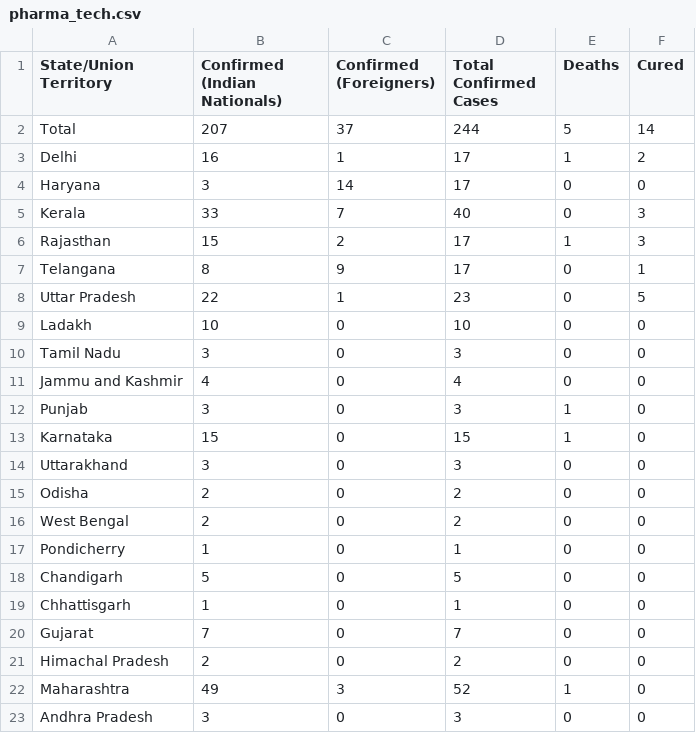
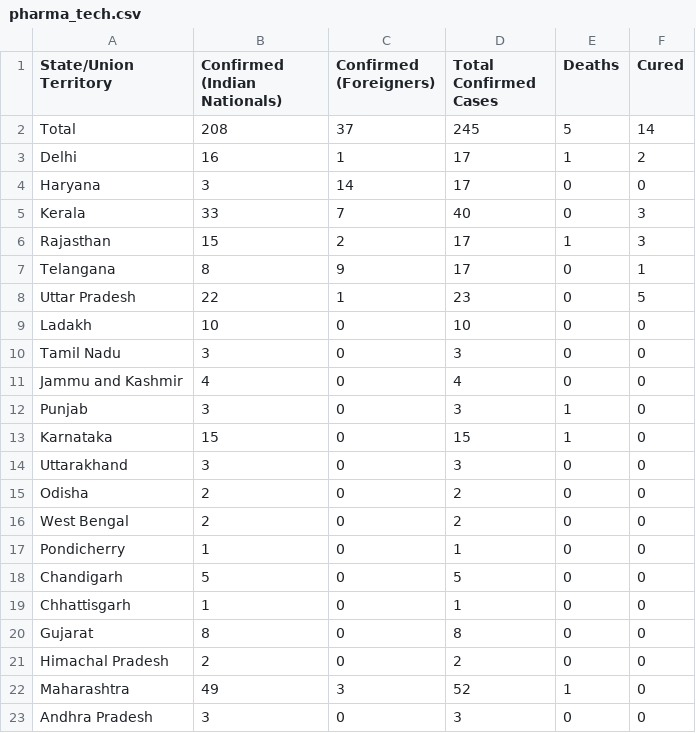
Before and after one commit to AnantaSrikar/NotifierBot, a CSV file: pharma_tech.csv, drawn as a sheet.

Commit message:
Update : 20-03-20 20:52

```diff
--- a/pharma_tech.csv
+++ b/pharma_tech.csv
@@ -1,3 +1,3 @@
 State/Union Territory,Confirmed (Indian Nationals),Confirmed (Foreigners),Total Confirmed Cases,Deaths,Cured
-Total,207,37,244,5,14
+Total,208,37,245,5,14
 Delhi,16,1,17,1,2
@@ -19,3 +19,3 @@ Chandigarh,5,0,5,0,0
 Chhattisgarh,1,0,1,0,0
-Gujarat,7,0,7,0,0
+Gujarat,8,0,8,0,0
 Himachal Pradesh,2,0,2,0,0
```
